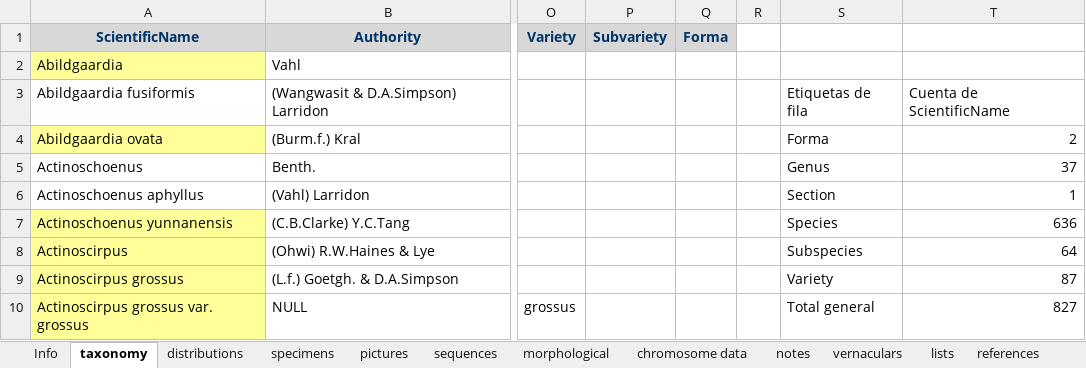
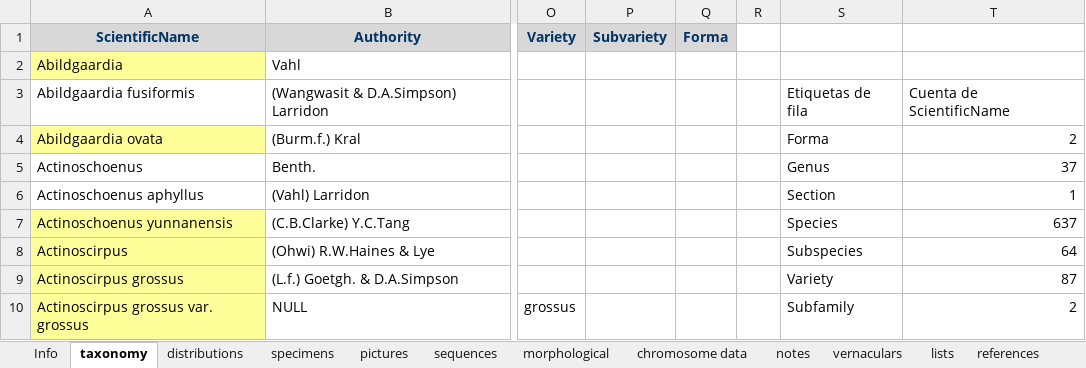
Before and after one commit to jimarcor/jimarcor.github.io, an Excel workbook: files/cyperaSEA/CyperaSEA permanent regional dataset.xlsx, sheet taxonomy, drawn as a sheet; only a part is shown, gaps mark what is left out; values as stored, in another font and other column widths than the file's, no borders; the diff covers the shown part only; the diff names each change by its address in the sheet, - before the commit and + after, or states it on an @@ line.

```diff
--- a/files/cyperaSEA/CyperaSEA permanent regional dataset.xlsx (sheet taxonomy)
+++ b/files/cyperaSEA/CyperaSEA permanent regional dataset.xlsx (sheet taxonomy)
-T7: 636
+T7: 637
-S10: Total general
+S10: Subfamily
-T10: 827
+T10: 2
```
Also changed, not shown: 19 hidden or unhidden rows and 6 edited cells elsewhere in this sheet.
